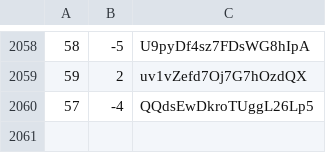
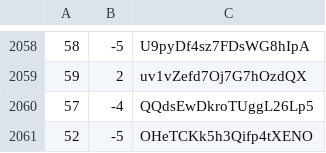
Before and after one commit to martinjc/action-and-map, a CSV file: web/data/data.csv, drawn as a sheet; only a part is shown, gaps mark what is left out; the diff names each change by its address in the sheet, - before the commit and + after, or states it on an @@ line.

Commit message:
update

```diff
--- a/web/data/data.csv
+++ b/web/data/data.csv
+row 2061: 52 | -5 | OHeTCKk5h3Qifp4tXENO
```
